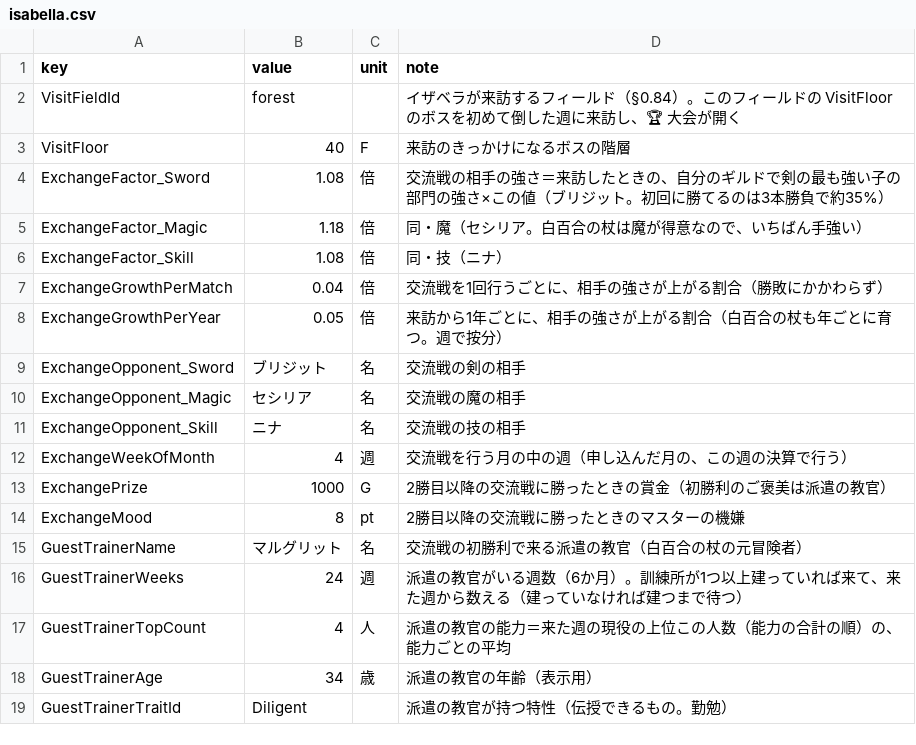
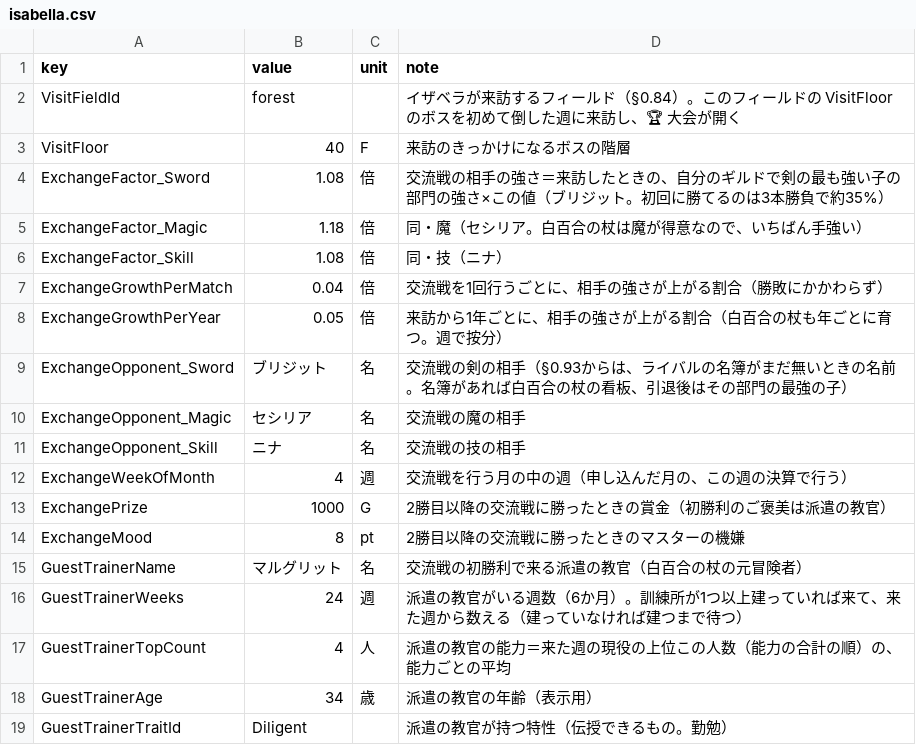
Before and after one commit to takahiro1115/guild-manager, a CSV file: docs/04_バランス表/isabella.csv, drawn as a sheet.

```diff
--- a/docs/04_バランス表/isabella.csv
+++ b/docs/04_バランス表/isabella.csv
@@ -8,3 +8,3 @@ ExchangeGrowthPerMatch,0.04,倍,交流戦を1回行うごとに、相手の強
 ExchangeGrowthPerYear,0.05,倍,来訪から1年ごとに、相手の強さが上がる割合（白百合の杖も年ごとに育つ。週で按分）
-ExchangeOpponent_Sword,ブリジット,名,交流戦の剣の相手
+ExchangeOpponent_Sword,ブリジット,名,"交流戦の剣の相手（§0.93からは、ライバルの名簿がまだ無いときの名前。名簿があれば白百合の杖の看板、引退後はその部門の最強の子）"
 ExchangeOpponent_Magic,セシリア,名,交流戦の魔の相手
```
Also changed, not shown: 20 other files.
